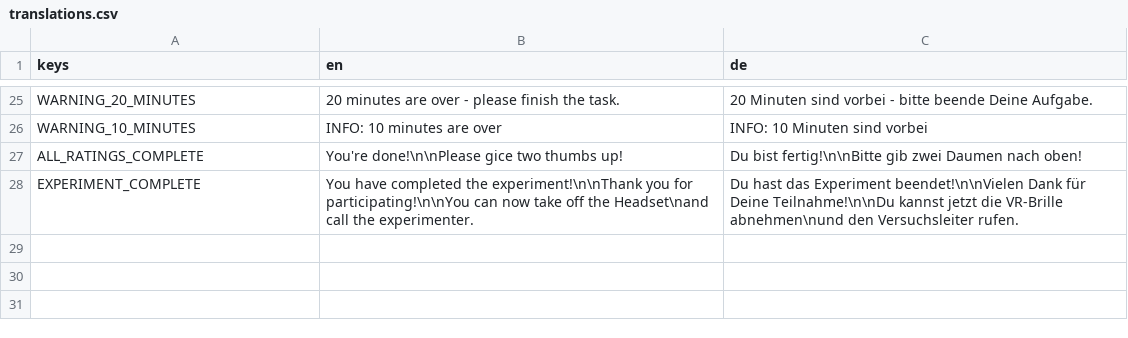
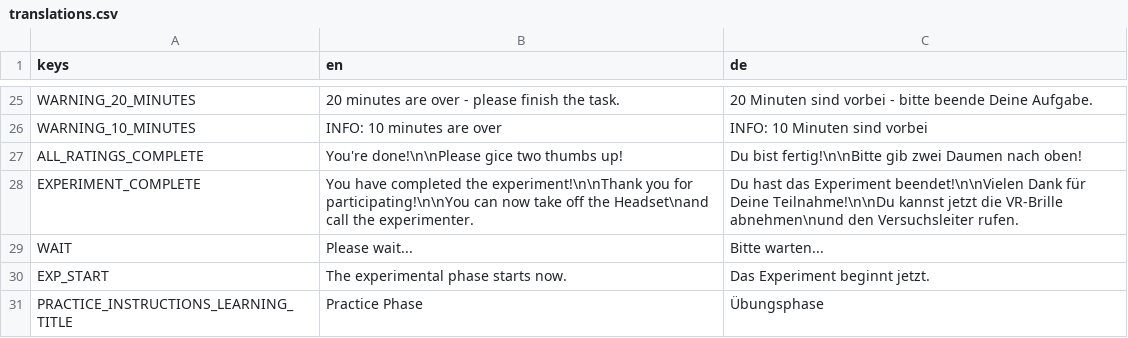
Before and after one commit to floflixt/rq1-study1-spatialmemory, a CSV file: assets/translations.csv, drawn as a sheet; only a part is shown, gaps mark what is left out.

Commit message:
add instructions

```diff
--- a/assets/translations.csv
+++ b/assets/translations.csv
@@ -28 +28,4 @@ ALL_RATINGS_COMPLETE,You're done!\n\nPlease gice two thumbs up!,Du bist fertig!\
 EXPERIMENT_COMPLETE,You have completed the experiment!\n\nThank you for participating!\n\nYou can now take off the Headset\nand call the experimenter.,Du hast das Experiment beendet!\n\nVielen Dank für Deine Teilnahme!\n\nDu kannst jetzt die VR-Brille abnehmen\nund den Versuchsleiter rufen.
+WAIT,Please wait...,Bitte warten...
+EXP_START,The experimental phase starts now.,Das Experiment beginnt jetzt.
+PRACTICE_INSTRUCTIONS_LEARNING_TITLE,Practice Phase,Übungsphase
```
Also changed, not shown: 20 other files.
